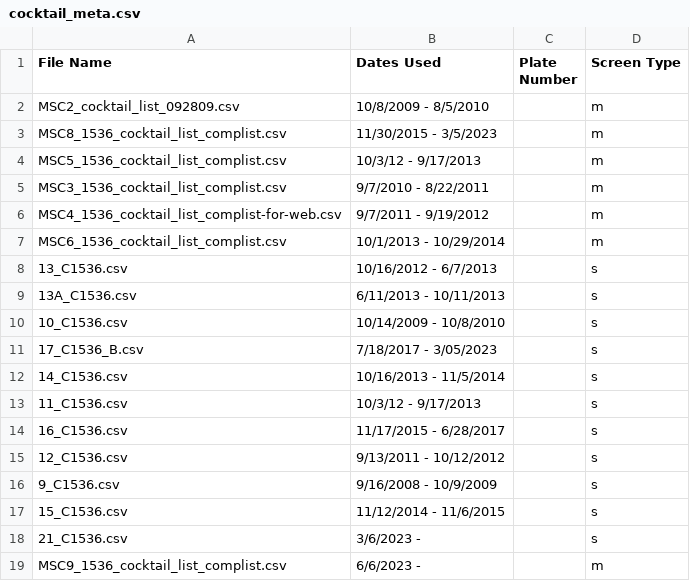
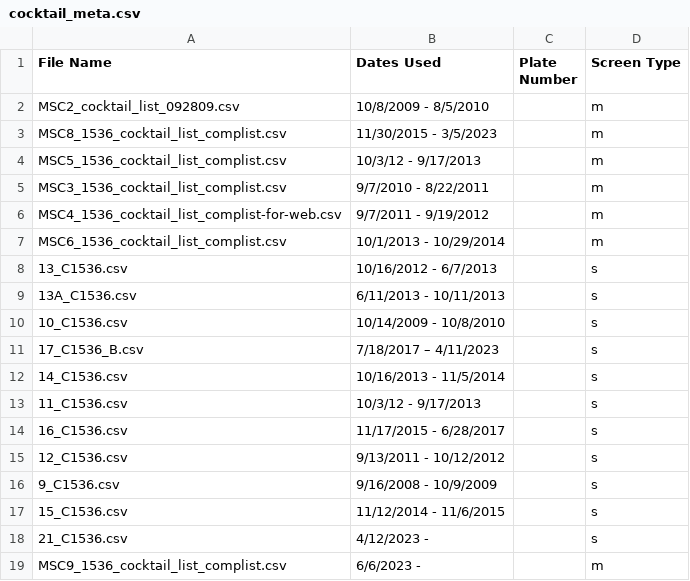
Before and after one commit to Hauptman-Woodward/Marco_Polo, a CSV file: src/data/cocktail_data/cocktail_meta.csv, drawn as a sheet.

```diff
--- a/src/data/cocktail_data/cocktail_meta.csv
+++ b/src/data/cocktail_data/cocktail_meta.csv
@@ -10,3 +10,3 @@ MSC6_1536_cocktail_list_complist.csv,10/1/2013 - 10/29/2014,,m
 10_C1536.csv,10/14/2009 - 10/8/2010,,s
-17_C1536_B.csv,7/18/2017 - 3/05/2023,,s
+17_C1536_B.csv,7/18/2017 – 4/11/2023,,s
 14_C1536.csv,10/16/2013 - 11/5/2014,,s
@@ -17,3 +17,3 @@ MSC6_1536_cocktail_list_complist.csv,10/1/2013 - 10/29/2014,,m
 15_C1536.csv,11/12/2014 - 11/6/2015,,s
-21_C1536.csv,3/6/2023 -,,s
+21_C1536.csv,4/12/2023 -,,s
 MSC9_1536_cocktail_list_complist.csv,6/6/2023 -,,m
```
Also changed, not shown: src/data/cocktail_data/21_C1536.csv, 1 other file.
